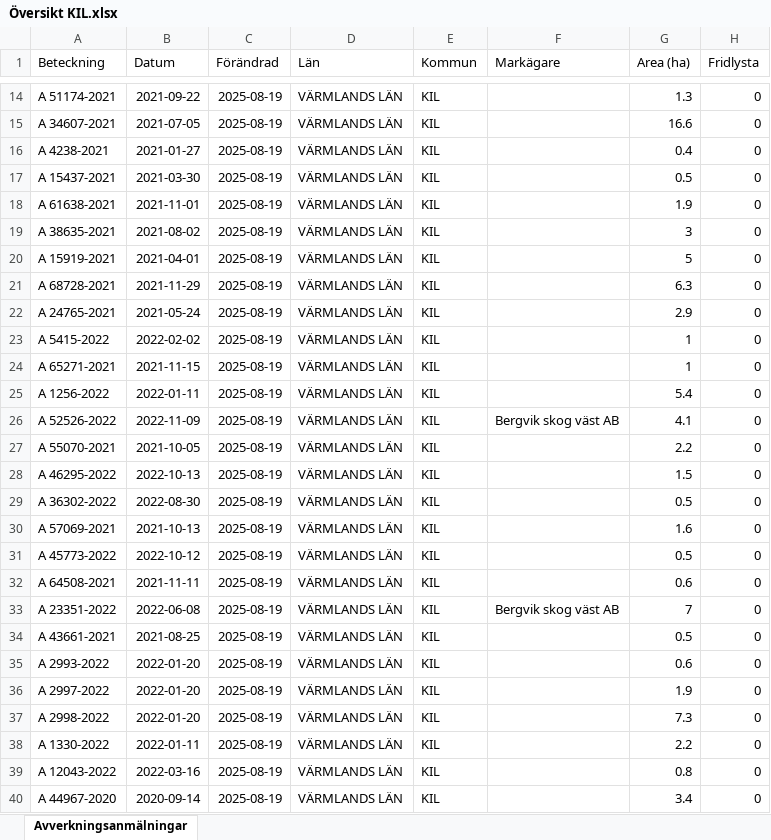
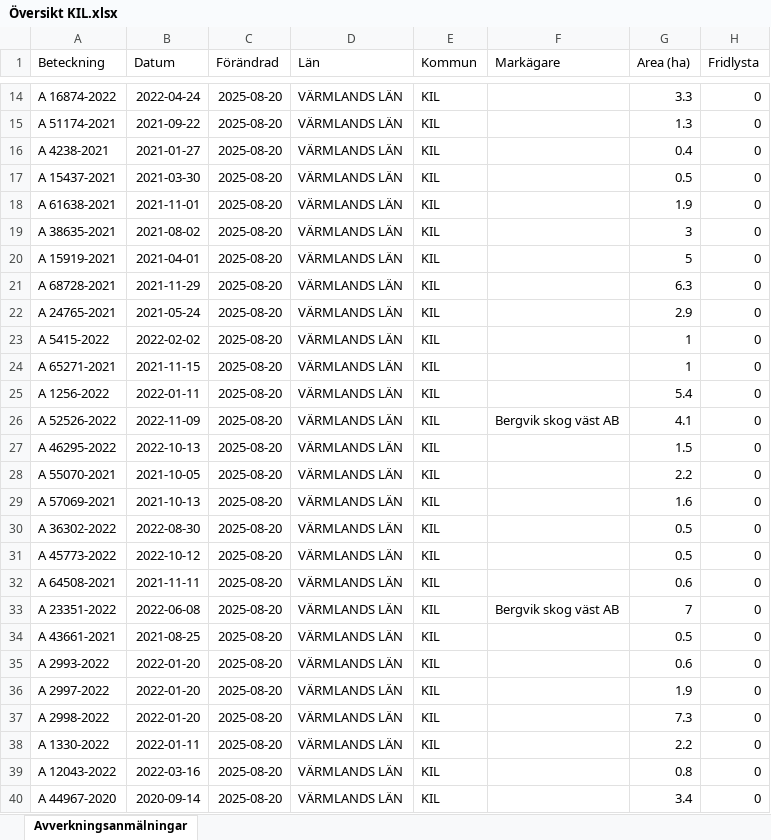
Before and after one commit to klasma/Logging_1715, an Excel workbook: Översikt KIL.xlsx, sheet Avverkningsanmälningar, drawn as a sheet; only a part is shown, gaps mark what is left out; values as stored, in another font and other column widths than the file's, no borders; the diff covers the shown part only; the diff names each change by its address in the sheet, - before the commit and + after, or states it on an @@ line.

```diff
--- a/Översikt KIL.xlsx (sheet Avverkningsanmälningar)
+++ b/Översikt KIL.xlsx (sheet Avverkningsanmälningar)
-A14 (Beteckning): A 51174-2021
+A14 (Beteckning): A 16874-2022
-B14 (Datum): 2021-09-22
+B14 (Datum): 2022-04-24
-C14:C40 (Förändrad): 2025-08-19
+C14:C40 (Förändrad): 2025-08-20
-G14 (Area (ha)): 1.3
+G14 (Area (ha)): 3.3
-A15 (Beteckning): A 34607-2021
+A15 (Beteckning): A 51174-2021
-B15 (Datum): 2021-07-05
+B15 (Datum): 2021-09-22
-G15 (Area (ha)): 16.6
+G15 (Area (ha)): 1.3
-A27 (Beteckning): A 55070-2021
+A27 (Beteckning): A 46295-2022
-B27 (Datum): 2021-10-05
+B27 (Datum): 2022-10-13
-G27 (Area (ha)): 2.2
+G27 (Area (ha)): 1.5
-A28 (Beteckning): A 46295-2022
+A28 (Beteckning): A 55070-2021
-B28 (Datum): 2022-10-13
+B28 (Datum): 2021-10-05
-G28 (Area (ha)): 1.5
+G28 (Area (ha)): 2.2
-A29 (Beteckning): A 36302-2022
+A29 (Beteckning): A 57069-2021
-B29 (Datum): 2022-08-30
+B29 (Datum): 2021-10-13
-G29 (Area (ha)): 0.5
+G29 (Area (ha)): 1.6
-A30 (Beteckning): A 57069-2021
+A30 (Beteckning): A 36302-2022
-B30 (Datum): 2021-10-13
+B30 (Datum): 2022-08-30
-G30 (Area (ha)): 1.6
+G30 (Area (ha)): 0.5
```
Also changed, not shown: 1276 edited cells elsewhere in this sheet, artfynd/A 26849-2023 artfynd.xlsx, artfynd/A 37408-2022 artfynd.xlsx, 54 other files.
